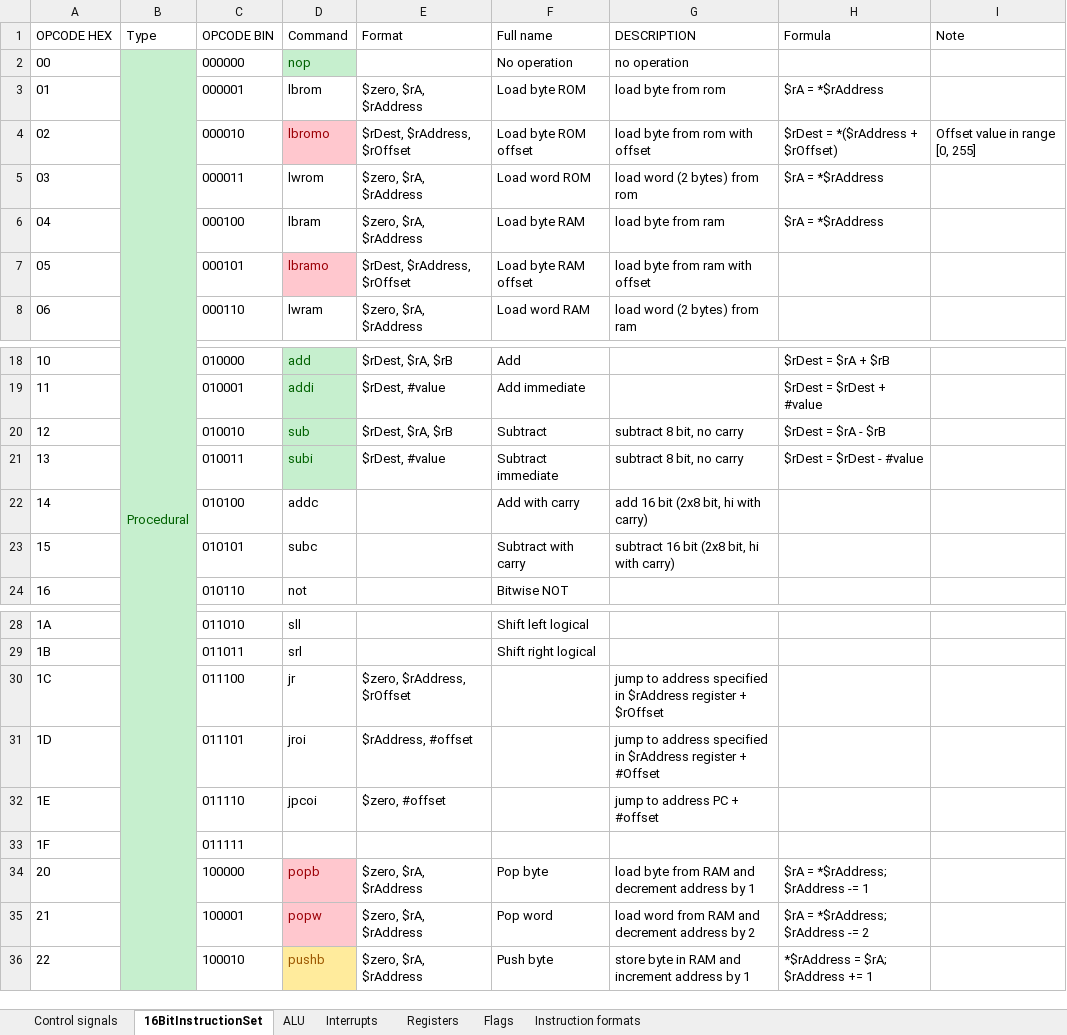
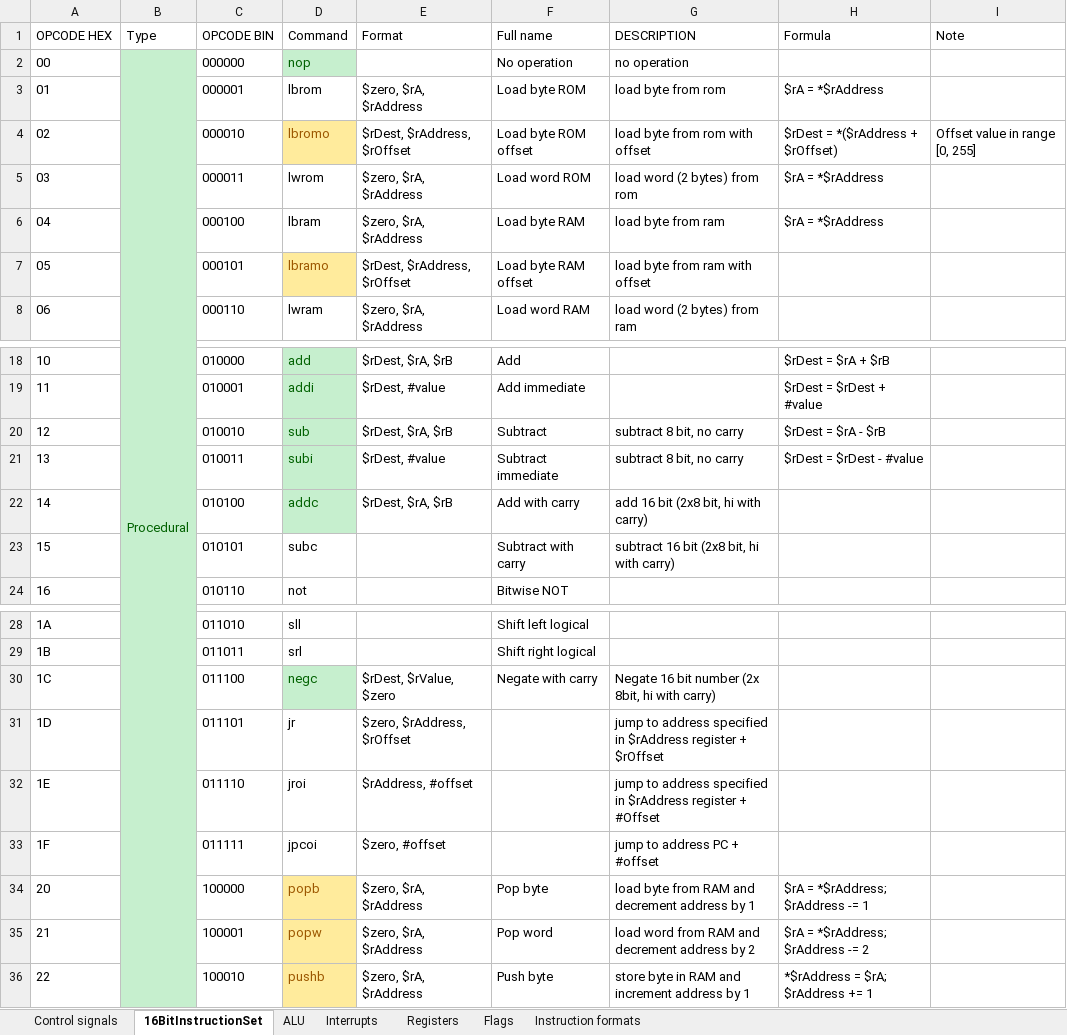
Before and after one commit to KlivenPL/KPC8, an Excel workbook: KPC8/Docs/Specs.xlsx, sheet 16BitInstructionSet, drawn as a sheet; only a part is shown, gaps mark what is left out; values as stored, in another font and other column widths than the file's, no borders; the diff names each change by its address in the sheet, - before the commit and + after, or states it on an @@ line.

```diff
--- a/KPC8/Docs/Specs.xlsx (sheet 16BitInstructionSet)
+++ b/KPC8/Docs/Specs.xlsx (sheet 16BitInstructionSet)
@@ D4 fill: #FFC7CE → #FFEB9C, text colour: #9C0006 → #9C5700 @@
@@ D7 fill: #FFC7CE → #FFEB9C, text colour: #9C0006 → #9C5700 @@
@@ D22 fill: none → #C6EFCE, text colour: black → #006100 @@
-E22 (Format): (empty)
+E22 (Format): $rDest, $rA, $rB
-D30 (Command): jr
+D30 (Command): negc
@@ D30 fill: none → #C6EFCE, text colour: black → #006100 @@
-E30 (Format): $zero, $rAddress, $rOffset
+E30 (Format): $rDest, $rValue, $zero
-F30 (Full name): (empty)
+F30 (Full name): Negate with carry
-G30 (DESCRIPTION): jump to address specified in $rAddress register + $rOffset
+G30 (DESCRIPTION): Negate 16 bit number (2x 8bit, hi with carry)
-D31 (Command): jroi
+D31 (Command): jr
-E31 (Format): $rAddress, #offset
+E31 (Format): $zero, $rAddress, $rOffset
-G31 (DESCRIPTION): …register + #Offset
+G31 (DESCRIPTION): …register + $rOffset
-D32 (Command): jpcoi
+D32 (Command): jroi
-E32 (Format): $zero, #offset
+E32 (Format): $rAddress, #offset
-G32 (DESCRIPTION): jump to address PC + #offset
+G32 (DESCRIPTION): jump to address specified in $rAddress register + #Offset
-D33 (Command): (empty)
+D33 (Command): jpcoi
-E33 (Format): (empty)
+E33 (Format): $zero, #offset
-G33 (DESCRIPTION): (empty)
+G33 (DESCRIPTION): jump to address PC + #offset
@@ D34:D35 fill: #FFC7CE → #FFEB9C, text colour: #9C0006 → #9C5700 @@
```
Also changed, not shown: 7 other files.
